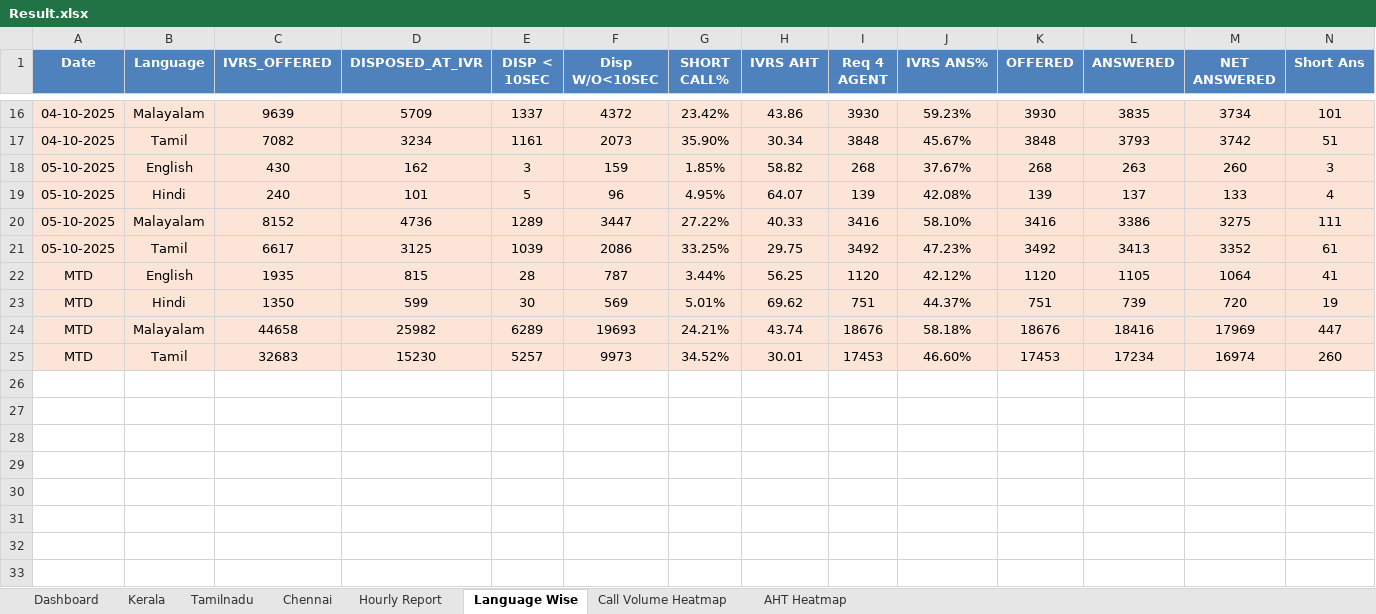
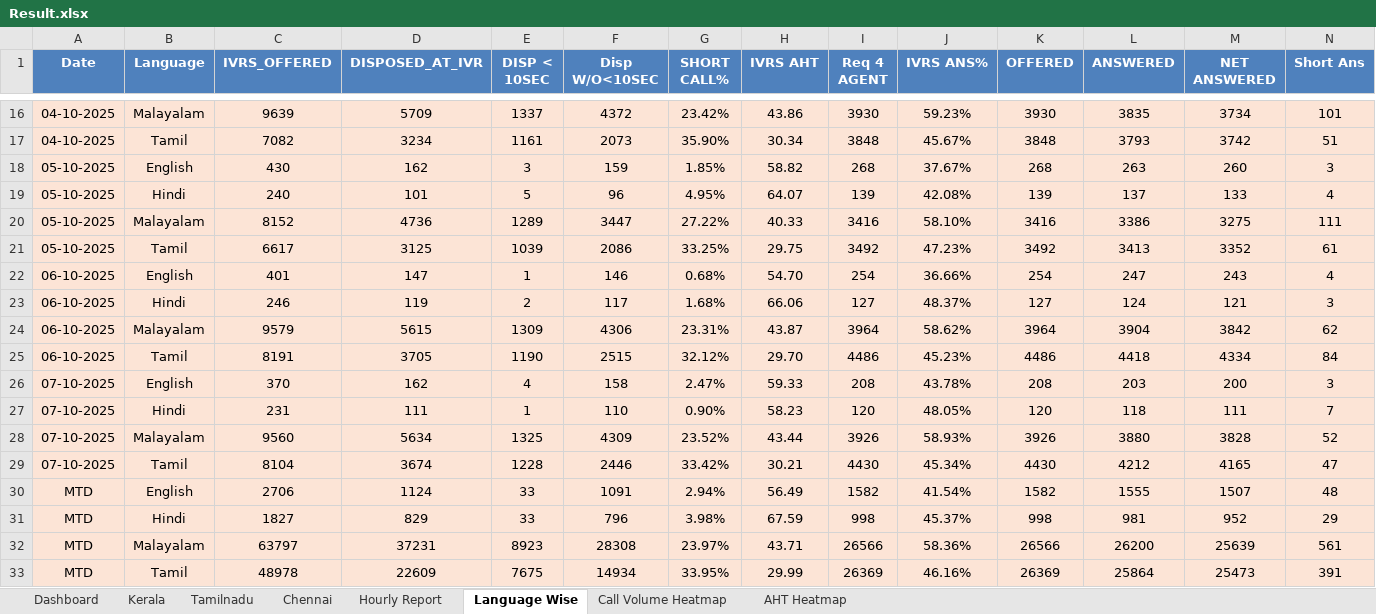
Before and after one commit to jijoshaji1993-hub/CDR-PERFORMANCE-DASHBAORD, an Excel workbook: Result.xlsx, sheet Language Wise, drawn as a sheet; only a part is shown, gaps mark what is left out; values as stored, in another font and other column widths than the file's, no borders; removed rows and columns are numbered as before the commit, all else as after; rows hold the shown columns only; the diff names each change by its address in the sheet, - before the commit and + after, or states it on an @@ line.

```diff
--- a/Result.xlsx (sheet Language Wise)
+++ b/Result.xlsx (sheet Language Wise)
-row 22: MTD | English | 1935 | 815 | 28 | 787 | 3.44% | 56.25 | 1120 | 42.12% | 1120 | 1105 | 1064 | 41
-row 23: MTD | Hindi | 1350 | 599 | 30 | 569 | 5.01% | 69.62 | 751 | 44.37% | 751 | 739 | 720 | 19
-row 24: MTD | Malayalam | 44658 | 25982 | 6289 | 19693 | 24.21% | 43.74 | 18676 | 58.18% | 18676 | 18416 | 17969 | 447
-row 25: MTD | Tamil | 32683 | 15230 | 5257 | 9973 | 34.52% | 30.01 | 17453 | 46.60% | 17453 | 17234 | 16974 | 260
+row 22: 06-10-2025 | English | 401 | 147 | 1 | 146 | 0.68% | 54.70 | 254 | 36.66% | 254 | 247 | 243 | 4
+row 23: 06-10-2025 | Hindi | 246 | 119 | 2 | 117 | 1.68% | 66.06 | 127 | 48.37% | 127 | 124 | 121 | 3
+row 24: 06-10-2025 | Malayalam | 9579 | 5615 | 1309 | 4306 | 23.31% | 43.87 | 3964 | 58.62% | 3964 | 3904 | 3842 | 62
+row 25: 06-10-2025 | Tamil | 8191 | 3705 | 1190 | 2515 | 32.12% | 29.70 | 4486 | 45.23% | 4486 | 4418 | 4334 | 84
+row 26: 07-10-2025 | English | 370 | 162 | 4 | 158 | 2.47% | 59.33 | 208 | 43.78% | 208 | 203 | 200 | 3
+row 27: 07-10-2025 | Hindi | 231 | 111 | 1 | 110 | 0.90% | 58.23 | 120 | 48.05% | 120 | 118 | 111 | 7
+row 28: 07-10-2025 | Malayalam | 9560 | 5634 | 1325 | 4309 | 23.52% | 43.44 | 3926 | 58.93% | 3926 | 3880 | 3828 | 52
+row 29: 07-10-2025 | Tamil | 8104 | 3674 | 1228 | 2446 | 33.42% | 30.21 | 4430 | 45.34% | 4430 | 4212 | 4165 | 47
+row 30: MTD | English | 2706 | 1124 | 33 | 1091 | 2.94% | 56.49 | 1582 | 41.54% | 1582 | 1555 | 1507 | 48
+row 31: MTD | Hindi | 1827 | 829 | 33 | 796 | 3.98% | 67.59 | 998 | 45.37% | 998 | 981 | 952 | 29
+row 32: MTD | Malayalam | 63797 | 37231 | 8923 | 28308 | 23.97% | 43.71 | 26566 | 58.36% | 26566 | 26200 | 25639 | 561
+row 33: MTD | Tamil | 48978 | 22609 | 7675 | 14934 | 33.95% | 29.99 | 26369 | 46.16% | 26369 | 25864 | 25473 | 391
```
Also changed, not shown: sheet Hourly Report, sheet Chennai, sheet Tamilnadu, sheet Dashboard, sheet Kerala, sheet Call Volume Heatmap, 1 more sheet, CSAT_Performance_Reports.xlsx.
